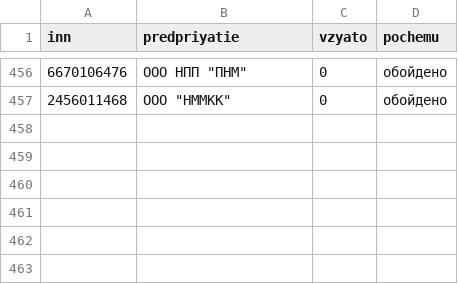
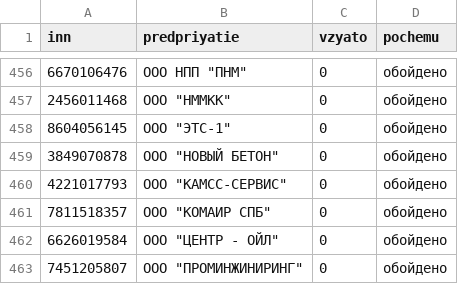
Before and after one commit to kirillrand4-alt/avto, a CSV file: seo-texts/engineers-lens/P25-roseltorg-obhod-zhurnal.csv, drawn as a sheet; only a part is shown, gaps mark what is left out; the diff names each change by its address in the sheet, - before the commit and + after, or states it on an @@ line.

```diff
--- a/seo-texts/engineers-lens/P25-roseltorg-obhod-zhurnal.csv
+++ b/seo-texts/engineers-lens/P25-roseltorg-obhod-zhurnal.csv
+row 458: 8604056145 | ООО "ЭТС-1" | 0 | обойдено
+row 459: 3849070878 | ООО "НОВЫЙ БЕТОН" | 0 | обойдено
+row 460: 4221017793 | ООО "КАМСС-СЕРВИС" | 0 | обойдено
+row 461: 7811518357 | ООО "КОМАИР СПБ" | 0 | обойдено
+row 462: 6626019584 | ООО "ЦЕНТР - ОЙЛ" | 0 | обойдено
+row 463: 7451205807 | ООО "ПРОМИНЖИНИРИНГ" | 0 | обойдено
```
Also changed, not shown: seo-texts/engineers-lens/P25-karta-sajtov-zhurnal.csv, 1 other file.
